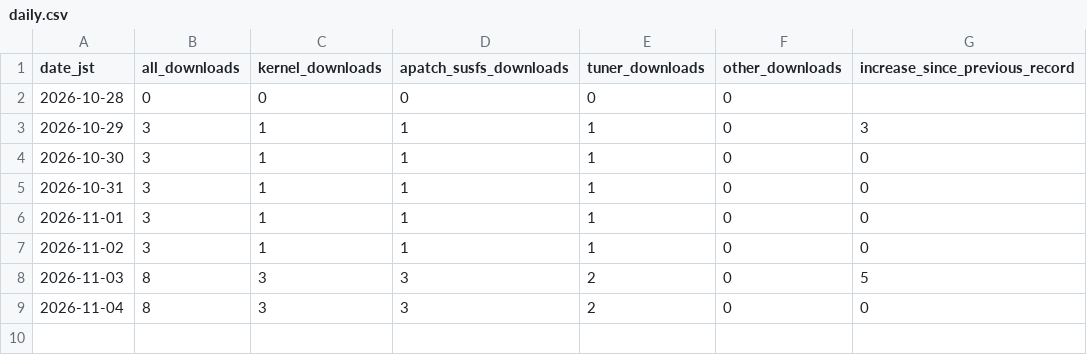
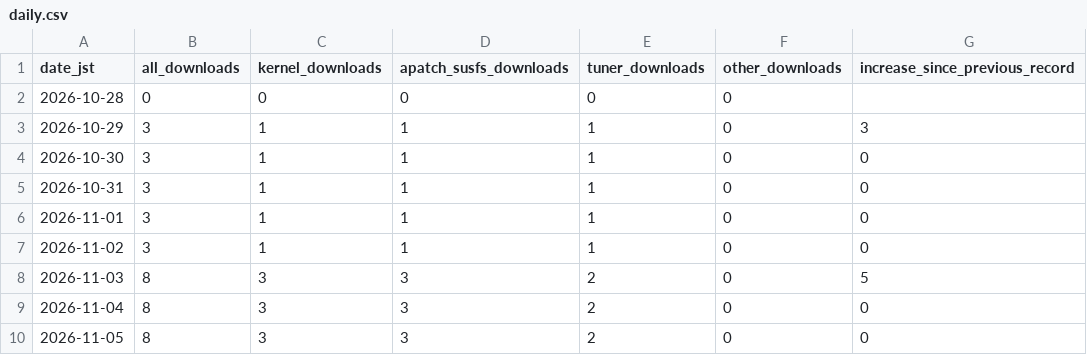
Before and after one commit to lovers-jp/Lovers_Kernel_APatch, a CSV file: stats/daily.csv, drawn as a sheet.

```diff
--- a/stats/daily.csv
+++ b/stats/daily.csv
@@ -9 +9,2 @@ date_jst,all_downloads,kernel_downloads,apatch_susfs_downloads,tuner_downloads,o
 2026-11-04,8,3,3,2,0,0
+2026-11-05,8,3,3,2,0,0
```
Also changed, not shown: stats/latest.csv, 2 other files.
